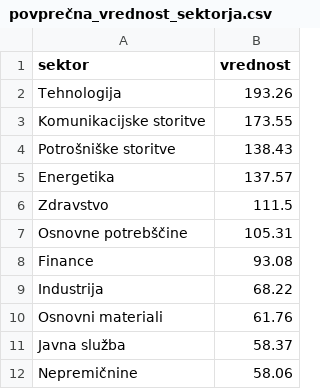
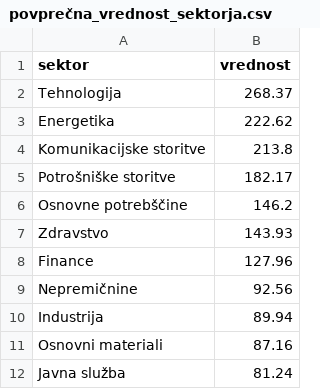
Before and after one commit to MaksRozman7/ProjektnaNaloga, a CSV file: povprečna_vrednost_sektorja.csv, drawn as a sheet.

```diff
--- a/povprečna_vrednost_sektorja.csv
+++ b/povprečna_vrednost_sektorja.csv
@@ -1,12 +1,12 @@
 sektor,vrednost
-Tehnologija,193.26
-Komunikacijske storitve,173.55
-Potrošniške storitve,138.43
-Energetika,137.57
-Zdravstvo,111.5
-Osnovne potrebščine,105.31
-Finance,93.08
-Industrija,68.22
-Osnovni materiali,61.76
-Javna služba,58.37
-Nepremičnine,58.06
+Tehnologija,268.37
+Energetika,222.62
+Komunikacijske storitve,213.8
+Potrošniške storitve,182.17
+Osnovne potrebščine,146.2
+Zdravstvo,143.93
+Finance,127.96
+Nepremičnine,92.56
+Industrija,89.94
+Osnovni materiali,87.16
+Javna služba,81.24
```
Also changed, not shown: porazdelitev_držav.csv, porazdelitev_industrij.csv, 5 other files.
